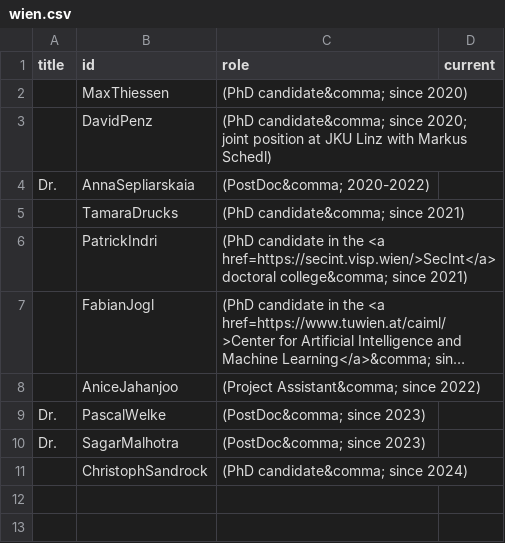
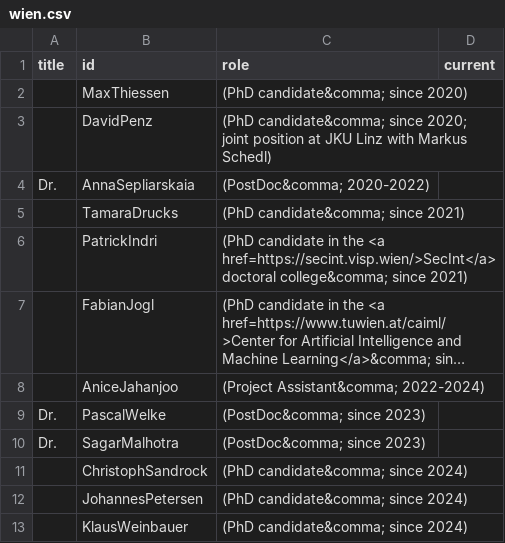
Before and after one commit to ml-tuw/ml-tuw.github.io, a CSV file: _data/group/wien.csv, drawn as a sheet; long unchanged cells end in …; the diff names each change by its address in the sheet, - before the commit and + after, or states it on an @@ line.

```diff
--- a/_data/group/wien.csv
+++ b/_data/group/wien.csv
-C8 (role): (Project Assistant&comma; since 2022)
+C8 (role): (Project Assistant&comma; 2022-2024)
+row 12:  | JohannesPetersen | (PhD candidate&comma; since 2024)
+row 13:  | KlausWeinbauer | (PhD candidate&comma; since 2024)
```
Also changed, not shown: 1 other file.
